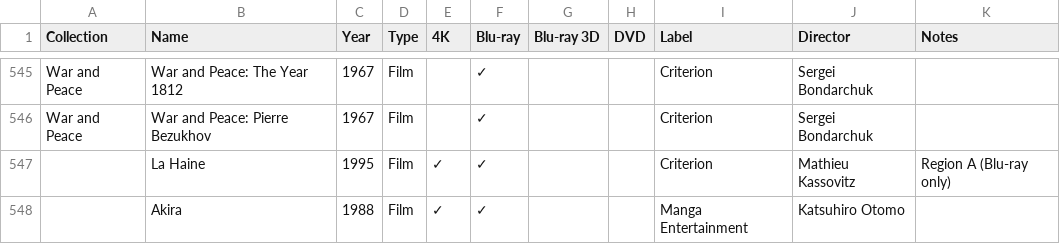
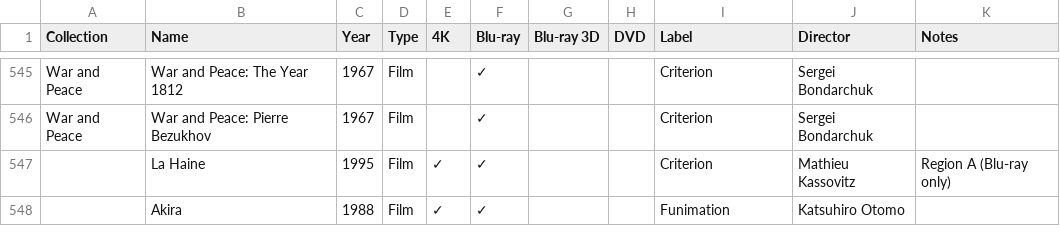
Before and after one commit to steverowe44/disc-collection, a CSV file: collection.csv, drawn as a sheet; only a part is shown, gaps mark what is left out.

```diff
--- a/collection.csv
+++ b/collection.csv
@@ -547,2 +547,2 @@ War and Peace,War and Peace: Pierre Bezukhov,1967,Film,,✓,,,Criterion,Sergei B
 ,La Haine,1995,Film,✓,✓,,,Criterion,Mathieu Kassovitz,Region A (Blu-ray only)
-,Akira,1988,Film,✓,✓,,,Manga Entertainment,Katsuhiro Otomo,
+,Akira,1988,Film,✓,✓,,,Funimation,Katsuhiro Otomo,
```
Also changed, not shown: 1 other file.
